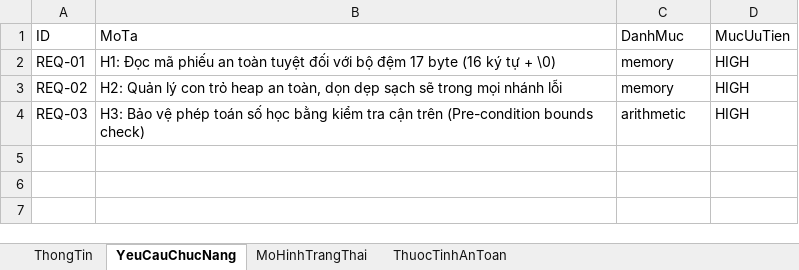
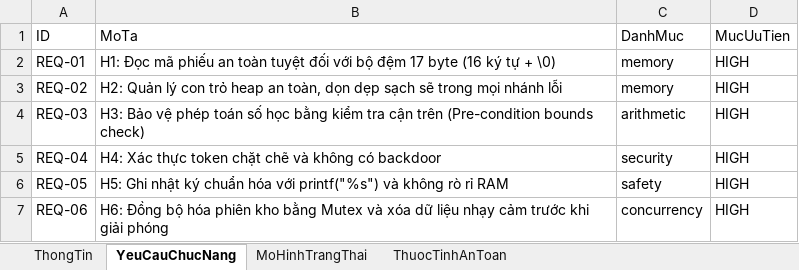
Before and after one commit to trangnguyenkieu927/ATPM_Group_04_inventory-memory-audit, an Excel workbook: 01_DacTa_Spec/quanly_khohang_v1.xlsx, sheet YeuCauChucNang, drawn as a sheet; values as stored, in another font and other column widths than the file's, no borders; the diff names each change by its address in the sheet, - before the commit and + after, or states it on an @@ line.

```diff
--- a/01_DacTa_Spec/quanly_khohang_v1.xlsx (sheet YeuCauChucNang)
+++ b/01_DacTa_Spec/quanly_khohang_v1.xlsx (sheet YeuCauChucNang)
+row 5: REQ-04 | H4: Xác thực token chặt chẽ và không có backdoor | security | HIGH
+row 6: REQ-05 | H5: Ghi nhật ký chuẩn hóa với printf("%s") và không rò rỉ RAM | safety | HIGH
+row 7: REQ-06 | H6: Đồng bộ hóa phiên kho bằng Mutex và xóa dữ liệu nhạy cảm trước khi giải phóng | concurrency | HIGH
```
Also changed, not shown: sheet MoHinhTrangThai, sheet ThuocTinhAnToan, sheet ThongTin, 01_DacTa_Spec/quanly_khohang_v0.xlsx, 4 other files.
